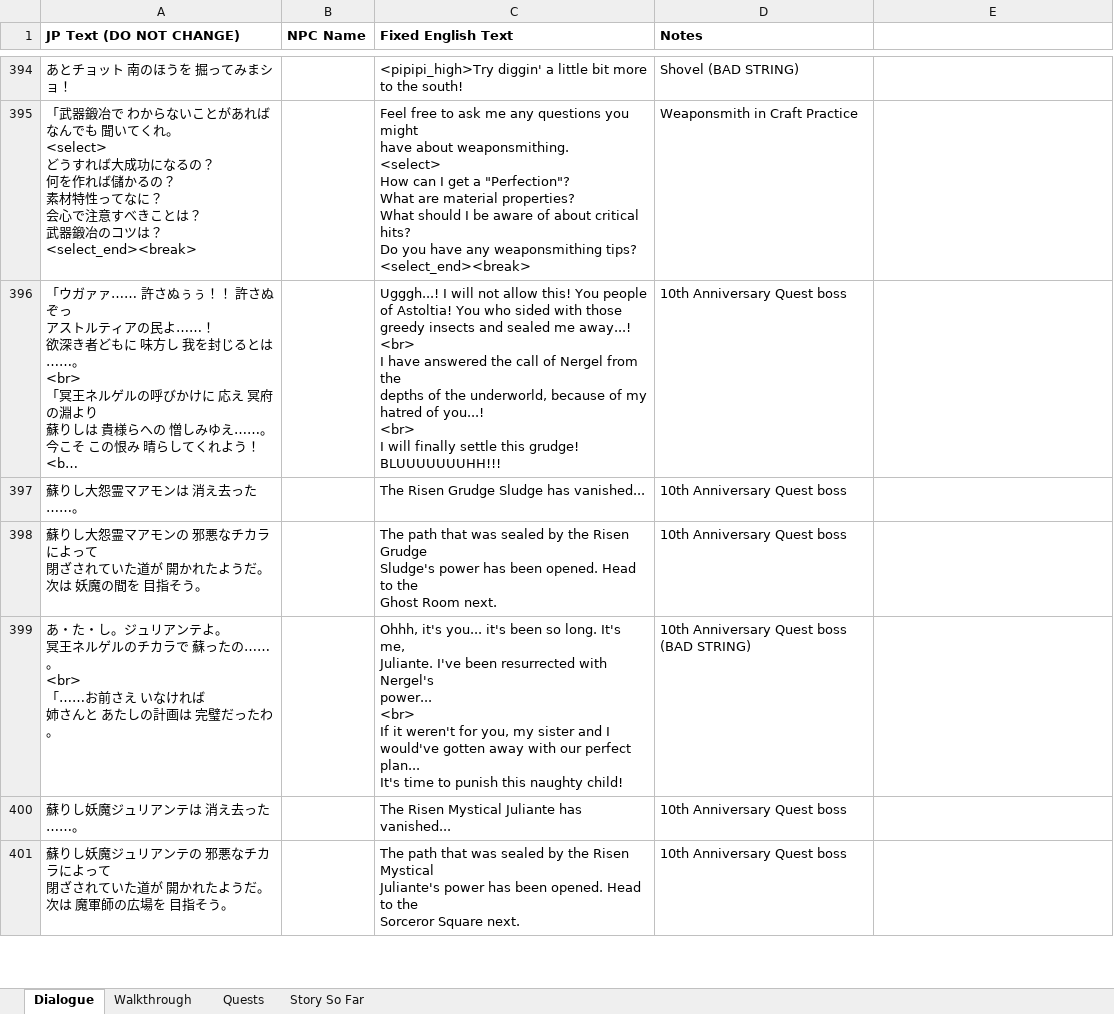
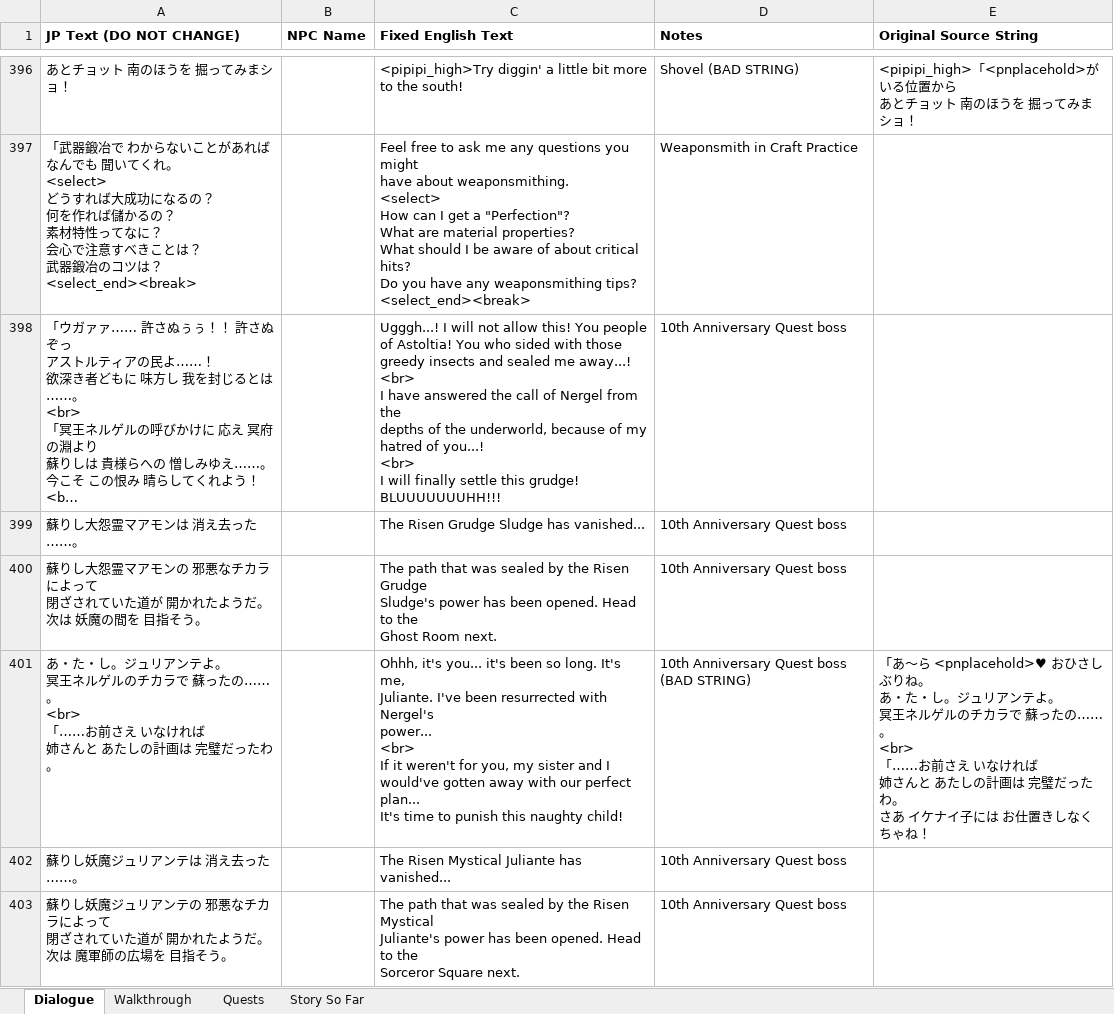
Before and after one commit to dqx-translation-project/dqx-custom-translations, an Excel workbook: csv/merge.xlsx, sheet Dialogue, drawn as a sheet; only a part is shown, gaps mark what is left out; long unchanged cells end in …; values as stored, in another font and other column widths than the file's, no borders; charts and pictures not drawn; addresses are those after the commit; ↵ is a line break in a cell; the diff covers the shown part only; the diff names each change by its address in the sheet, - before the commit and + after, or states it on an @@ line.

```diff
--- a/csv/merge.xlsx (sheet Dialogue)
+++ b/csv/merge.xlsx (sheet Dialogue)
-E1: (empty)
+E1: Original Source String
-E396 (Original Source String): (empty)
+E396 (Original Source String): <pipipi_high>「<pnplacehold>が いる位置から ↵ あとチョット 南のほうを 掘ってみまショ！
-E401 (Original Source String): (empty)
+E401 (Original Source String): 「あ～ら <pnplacehold>♥ おひさしぶりね。 ↵ あ・た・し。ジュリアンテよ。 ↵ 冥王ネルゲルのチカラで 蘇ったの……。 ↵ <br> ↵ 「……お前さえ いなければ ↵ 姉さんと あたしの計画は 完璧だったわ。 ↵ さあ イケナイ子には お仕置きしなくちゃね！
```
Also changed, not shown: 2 added rows and 140 edited cells elsewhere in this sheet.
